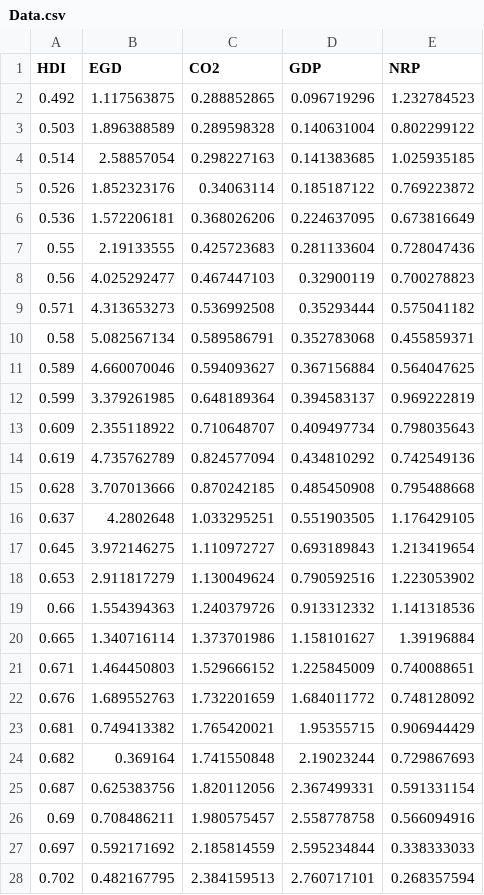
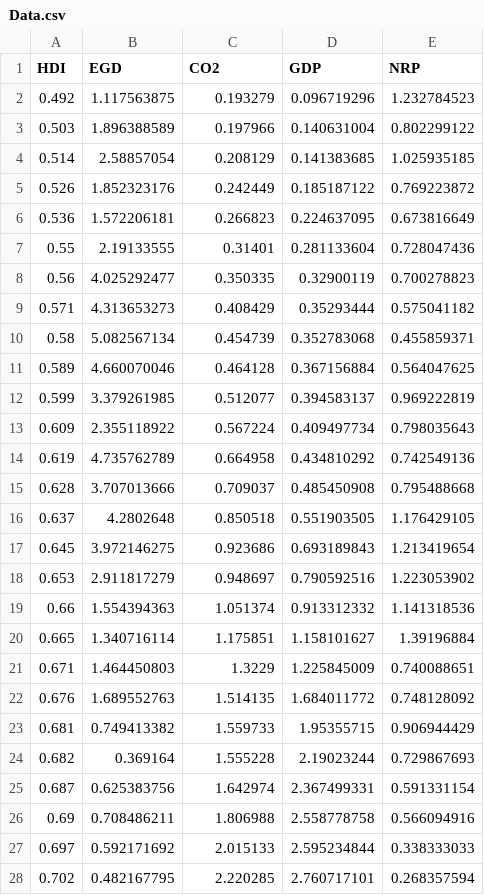
Before and after one commit to hoaingocnguyen12/Econometrcs, a CSV file: Data.csv, drawn as a sheet; only a part is shown; the diff covers the shown part only.

Commit message:
Update Data.csv

```diff
--- a/Data.csv
+++ b/Data.csv
@@ -1,28 +1,28 @@
 HDI,EGD,CO2,GDP,NRP
-0.492,1.117563875,0.288852865,0.096719296,1.232784523
-0.503,1.896388589,0.289598328,0.140631004,0.802299122
-0.514,2.58857054,0.298227163,0.141383685,1.025935185
-0.526,1.852323176,0.34063114,0.185187122,0.769223872
-0.536,1.572206181,0.368026206,0.224637095,0.673816649
-0.55,2.19133555,0.425723683,0.281133604,0.728047436
-0.56,4.025292477,0.467447103,0.32900119,0.700278823
-0.571,4.313653273,0.536992508,0.35293444,0.575041182
-0.58,5.082567134,0.589586791,0.352783068,0.455859371
-0.589,4.660070046,0.594093627,0.367156884,0.564047625
-0.599,3.379261985,0.648189364,0.394583137,0.969222819
-0.609,2.355118922,0.710648707,0.409497734,0.798035643
-0.619,4.735762789,0.824577094,0.434810292,0.742549136
-0.628,3.707013666,0.870242185,0.485450908,0.795488668
-0.637,4.2802648,1.033295251,0.551903505,1.176429105
-0.645,3.972146275,1.110972727,0.693189843,1.213419654
-0.653,2.911817279,1.130049624,0.790592516,1.223053902
-0.66,1.554394363,1.240379726,0.913312332,1.141318536
-0.665,1.340716114,1.373701986,1.158101627,1.39196884
-0.671,1.464450803,1.529666152,1.225845009,0.740088651
-0.676,1.689552763,1.732201659,1.684011772,0.748128092
-0.681,0.749413382,1.765420021,1.95355715,0.906944429
-0.682,0.369164,1.741550848,2.19023244,0.729867693
-0.687,0.625383756,1.820112056,2.367499331,0.591331154
-0.69,0.708486211,1.980575457,2.558778758,0.566094916
-0.697,0.592171692,2.185814559,2.595234844,0.338333033
-0.702,0.482167795,2.384159513,2.760717101,0.268357594
+0.492,1.117563875,0.193279,0.096719296,1.232784523
+0.503,1.896388589,0.197966,0.140631004,0.802299122
+0.514,2.58857054,0.208129,0.141383685,1.025935185
+0.526,1.852323176,0.242449,0.185187122,0.769223872
+0.536,1.572206181,0.266823,0.224637095,0.673816649
+0.55,2.19133555,0.31401,0.281133604,0.728047436
+0.56,4.025292477,0.350335,0.32900119,0.700278823
+0.571,4.313653273,0.408429,0.35293444,0.575041182
+0.58,5.082567134,0.454739,0.352783068,0.455859371
+0.589,4.660070046,0.464128,0.367156884,0.564047625
+0.599,3.379261985,0.512077,0.394583137,0.969222819
+0.609,2.355118922,0.567224,0.409497734,0.798035643
+0.619,4.735762789,0.664958,0.434810292,0.742549136
+0.628,3.707013666,0.709037,0.485450908,0.795488668
+0.637,4.2802648,0.850518,0.551903505,1.176429105
+0.645,3.972146275,0.923686,0.693189843,1.213419654
+0.653,2.911817279,0.948697,0.790592516,1.223053902
+0.66,1.554394363,1.051374,0.913312332,1.141318536
+0.665,1.340716114,1.175851,1.158101627,1.39196884
+0.671,1.464450803,1.3229,1.225845009,0.740088651
+0.676,1.689552763,1.514135,1.684011772,0.748128092
+0.681,0.749413382,1.559733,1.95355715,0.906944429
+0.682,0.369164,1.555228,2.19023244,0.729867693
+0.687,0.625383756,1.642974,2.367499331,0.591331154
+0.69,0.708486211,1.806988,2.558778758,0.566094916
+0.697,0.592171692,2.015133,2.595234844,0.338333033
+0.702,0.482167795,2.220285,2.760717101,0.268357594
```
Also changed, not shown: 4 edited cells elsewhere in this file.
